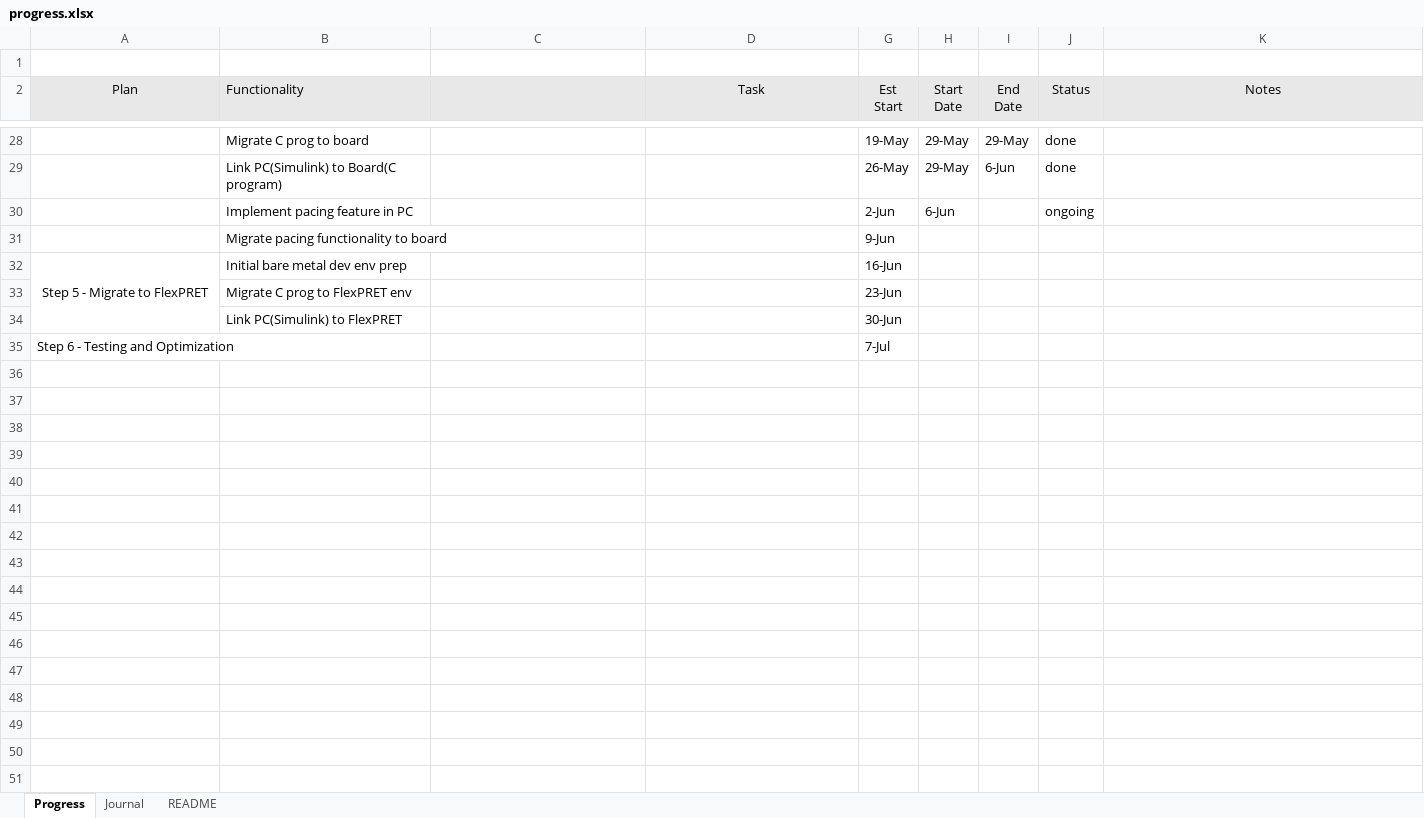
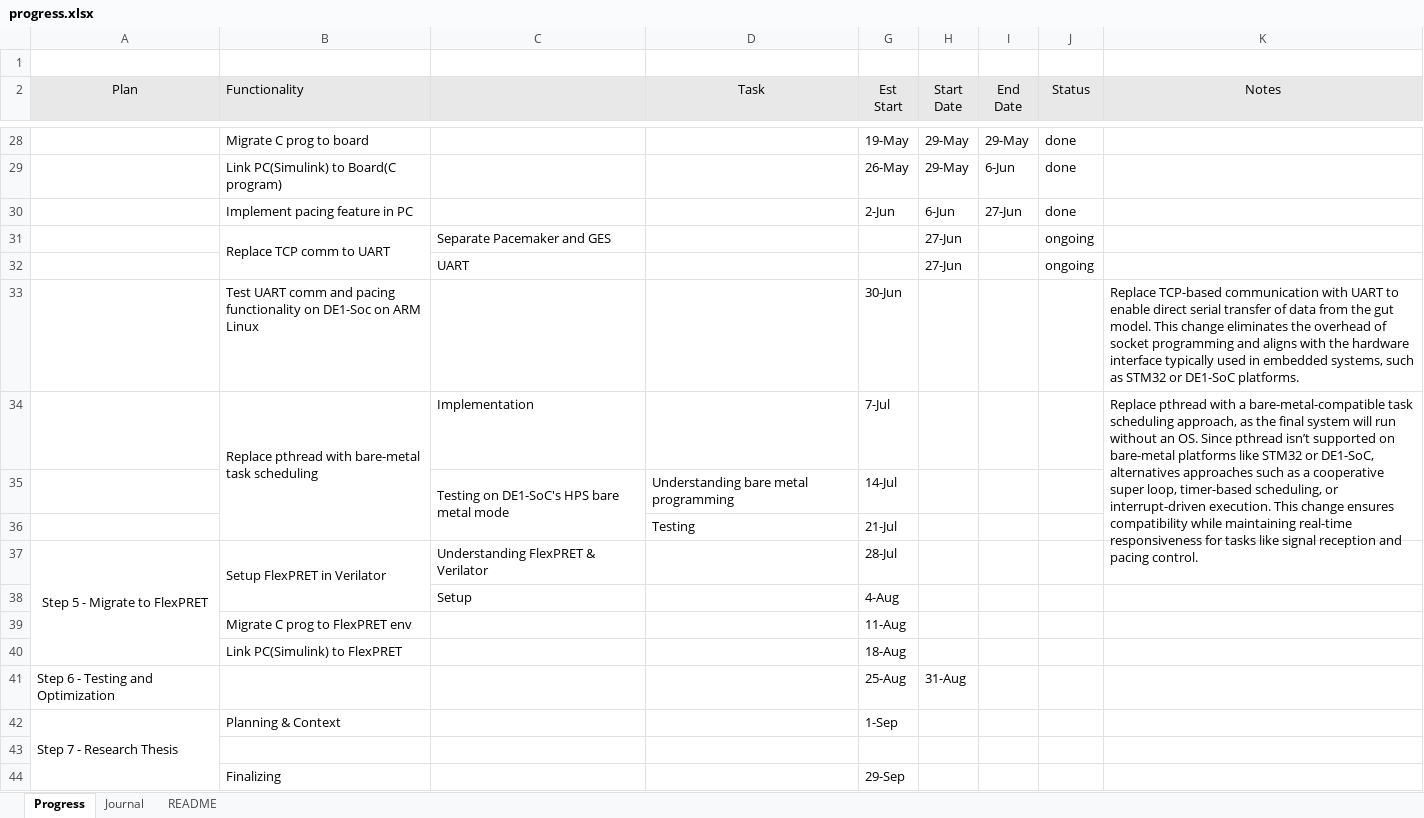
Before and after one commit to therealmcfly/gut-pacemaker, an Excel workbook: progress.xlsx, sheet Progress, drawn as a sheet; only a part is shown, gaps mark what is left out; values as stored, in another font and other column widths than the file's, no borders; removed rows and columns are numbered as before the commit, all else as after; the diff names each change by its address in the sheet, - before the commit and + after, or states it on an @@ line.

```diff
--- a/progress.xlsx (sheet Progress)
+++ b/progress.xlsx (sheet Progress)
-I30 (End Date): (empty)
+I30 (End Date): 27-Jun
-J30 (Status): ongoing
+J30 (Status): done
-row 31:  | Migrate pacing functionality to board |  |  | 9-Jun
+row 31:  | Replace TCP comm to UART | Separate Pacemaker and GES |  |  | 27-Jun |  | ongoing
+row 32:  |  | UART |  |  | 27-Jun |  | ongoing
+row 33:  | Test UART comm and pacing functionality on DE1-Soc on ARM Linux |  |  | 30-Jun |  |  |  | Replace TCP-based communication with UART to enable direct serial transfer of data from the gut model. This change eliminates the overhead of socket programming and aligns with the hardware interface typically used in embedded systems, such as STM32 or DE1-SoC platforms.
+row 34:  | Replace pthread with bare-metal task scheduling | Implementation |  | 7-Jul |  |  |  | Replace pthread with a bare-metal-compatible task scheduling approach, as the final system will run without an OS. Since pthread isn’t supported on bare-metal platforms like STM32 or DE1-SoC, alternatives approaches such as a cooperative super loop, timer-based scheduling, or interrupt-driven execution. This change ensures compatibility while maintaining real-time responsiveness for tasks like signal reception and pacing control.
+row 35:  |  | Testing on DE1-SoC's HPS bare metal mode | Understanding bare metal programming | 14-Jul
+row 36:  |  |  | Testing | 21-Jul
-B37 (Functionality): Initial bare metal dev env prep
+B37 (Functionality): Setup FlexPRET in Verilator
+B37:B38 merged
-C37: (empty)
+C37: Understanding FlexPRET & Verilator
-G37 (Est Start): 16-Jun
+G37 (Est Start): 28-Jul
+row 38:  |  | Setup |  | 4-Aug
-G39 (Est Start): 23-Jun
+G39 (Est Start): 11-Aug
-G40 (Est Start): 30-Jun
+G40 (Est Start): 18-Aug
-G41 (Est Start): 7-Jul
+G41 (Est Start): 25-Aug
-H41 (Start Date): (empty)
+H41 (Start Date): 31-Aug
+row 42: Step 7 - Research Thesis | Planning & Context |  |  | 1-Sep
+row 43: (empty)
+row 44:  | Finalizing |  |  | 29-Sep
```
Also changed, not shown: sheet Journal, 19 other files.
